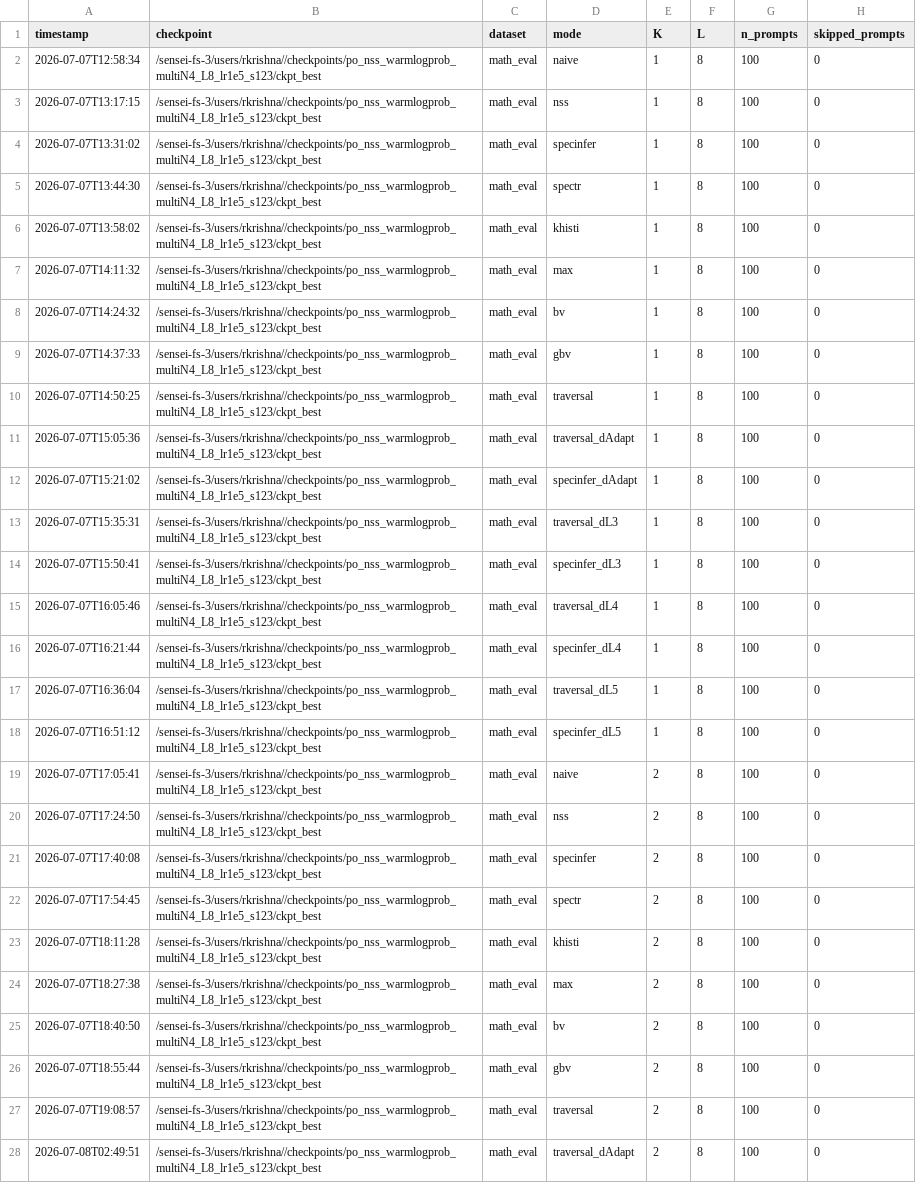
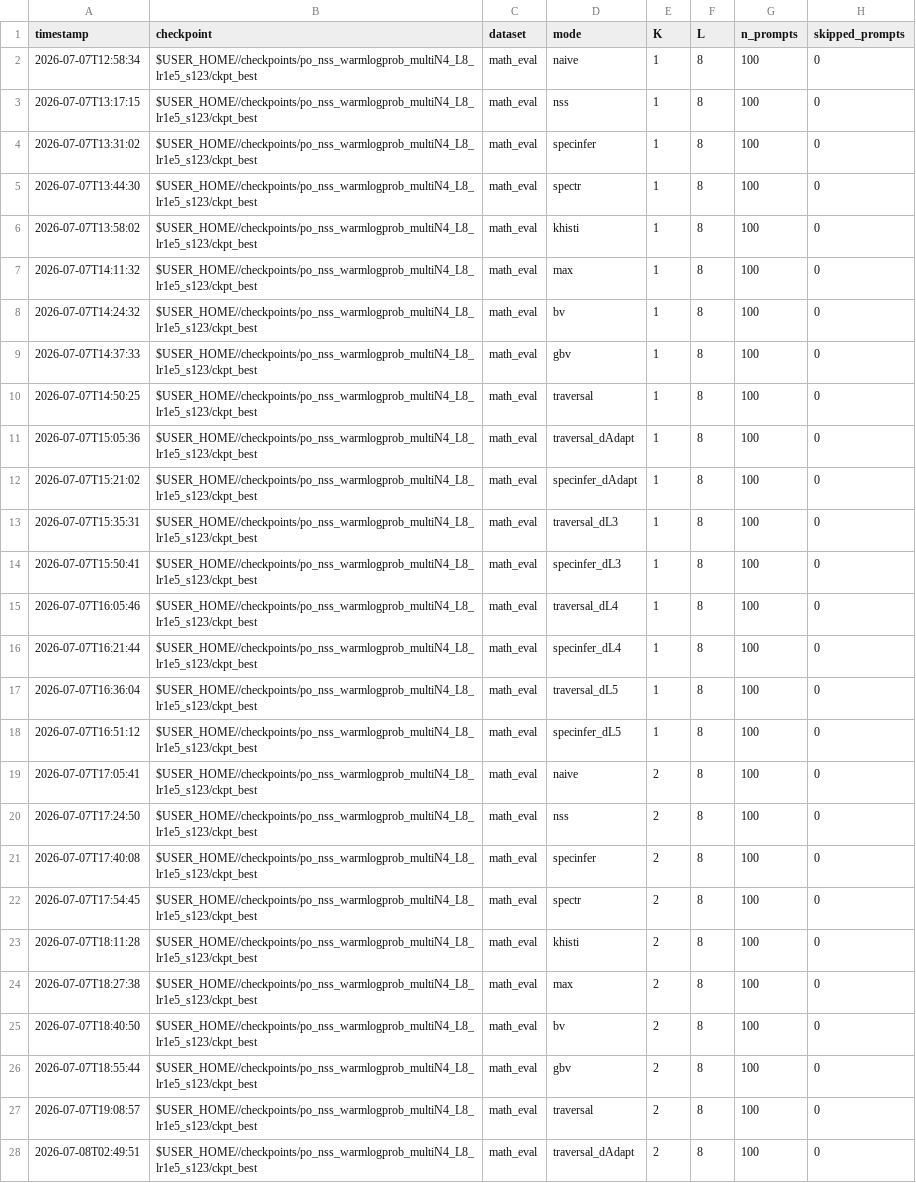
Before and after one commit to Rmuk655/Distill-Spec-Research, a CSV file: results/per_checkpoint_sweeps_2026-07/po_nss_warmlogprob_multiN4_L8_lr1e5_s123.csv, drawn as a sheet; only a part is shown; the diff covers the shown part only; the diff names each change by its address in the sheet, - before the commit and + after, or states it on an @@ line.

```diff
--- a/results/per_checkpoint_sweeps_2026-07/po_nss_warmlogprob_multiN4_L8_lr1e5_s123.csv
+++ b/results/per_checkpoint_sweeps_2026-07/po_nss_warmlogprob_multiN4_L8_lr1e5_s123.csv
-B2:B28 (checkpoint): /sensei-fs-3/users/rkrishna//checkpoints/po_nss_warmlogprob_multiN4_L8_lr1e5_s123/ckpt_best
+B2:B28 (checkpoint): $USER_HOME//checkpoints/po_nss_warmlogprob_multiN4_L8_lr1e5_s123/ckpt_best
```
Also changed, not shown: 109 edited cells elsewhere in this file, results/passK/LandL1sweepJsd.csv, results/passK/LandL1sweepJsdEnrich.csv, 23 other files.
